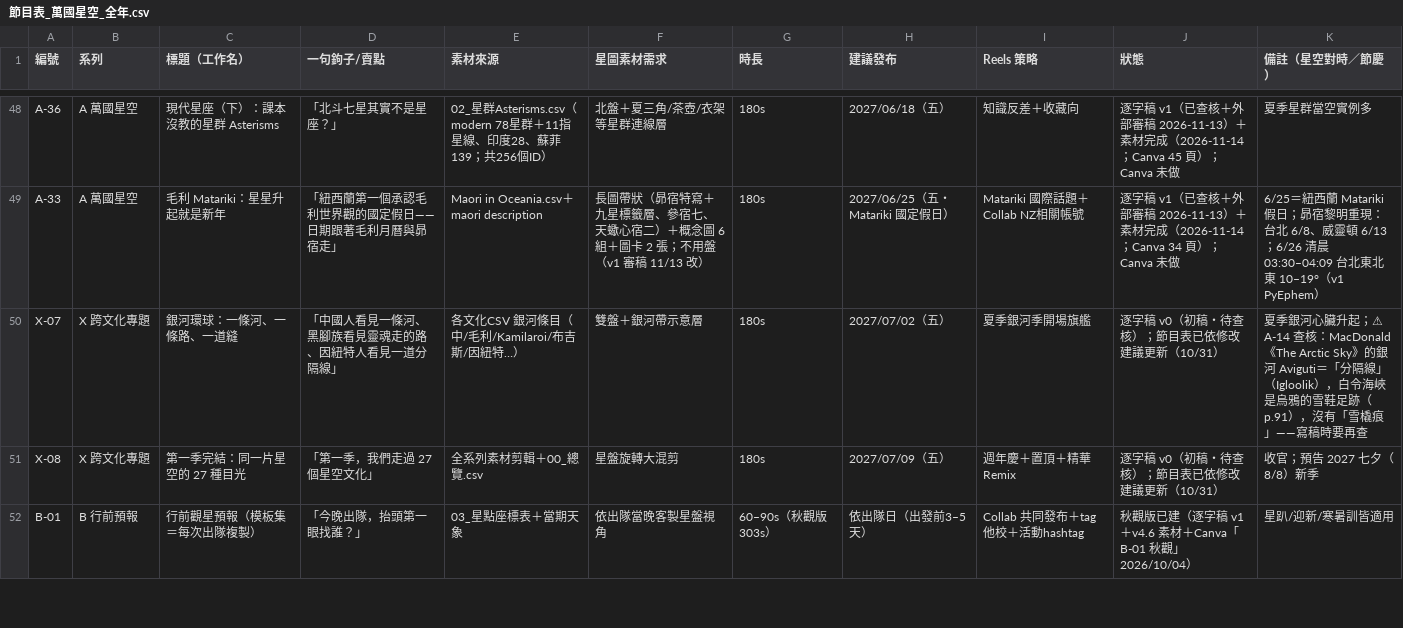
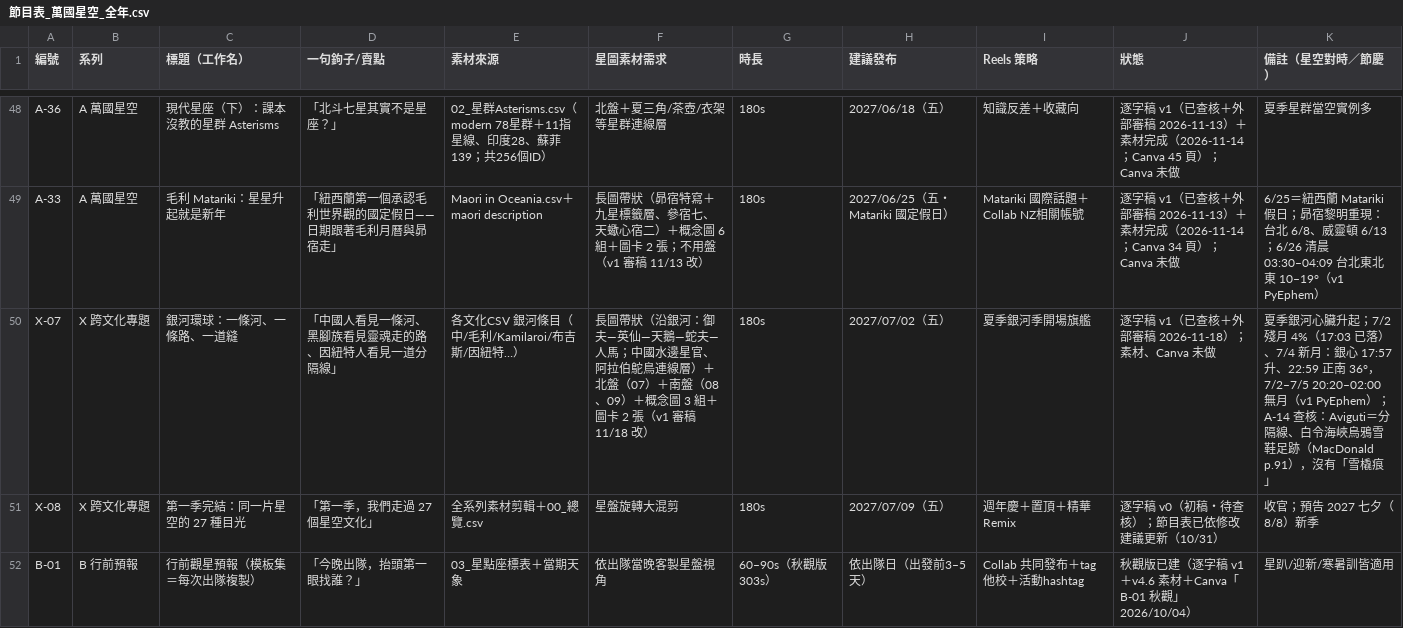
Before and after one commit to Kimchi2104/NTNU-Insta, a CSV file: 06_發布月曆/節目表_萬國星空_全年.csv, drawn as a sheet; only a part is shown, gaps mark what is left out; the diff names each change by its address in the sheet, - before the commit and + after, or states it on an @@ line.

```diff
--- a/06_發布月曆/節目表_萬國星空_全年.csv
+++ b/06_發布月曆/節目表_萬國星空_全年.csv
-F50 (星圖素材需求): 雙盤＋銀河帶示意層
+F50 (星圖素材需求): 長圖帶狀（沿銀河：御夫—英仙—天鵝—蛇夫—人馬；中國水邊星官、阿拉伯鴕鳥連線層）＋北盤（07）＋南盤（08、09）＋概念圖 3 組＋圖卡 2 張（v1 審稿 11/18 改）
-J50 (狀態): 逐字稿 v0（初稿・待查核）；節目表已依修改建議更新（10/31）
+J50 (狀態): 逐字稿 v1（已查核＋外部審稿 2026-11-18）；素材、Canva 未做
-K50 (備註（星空對時／節慶）): …臟升起；⚠ A-14 查核：MacDonald《The Arctic Sky》的銀河 Aviguti＝「分隔線」（Igloolik），白令海峽是烏鴉的雪鞋足跡（p.91），沒有「雪橇痕」——寫稿時要再查
+K50 (備註（星空對時／節慶）): …臟升起；7/2 殘月 4%（17:03 已落）、7/4 新月：銀心 17:57 升、22:59 正南 36°，7/2–7/5 20:20–02:00 無月（v1 PyEphem）；A-14 查核：Aviguti＝分隔線、白令海峽烏鴉雪鞋足跡（MacDonald p.91），沒有「雪橇痕」
```
Also changed, not shown: 7 other files.
